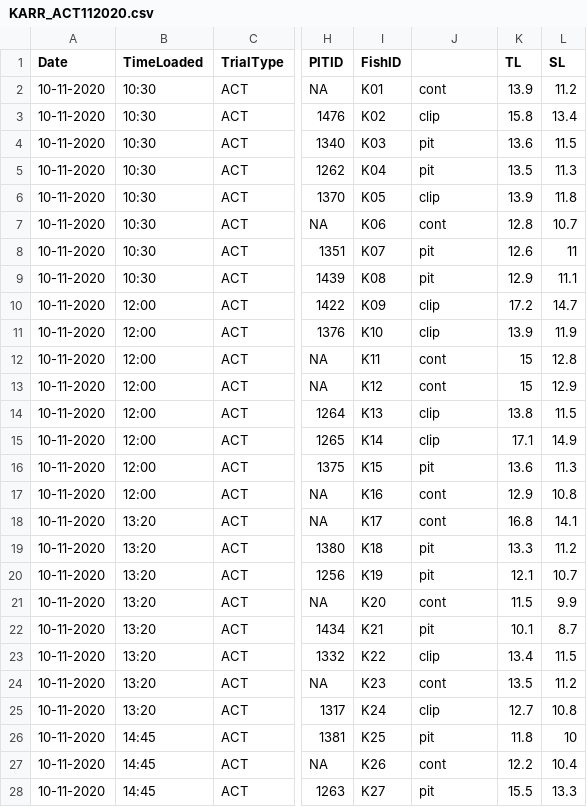
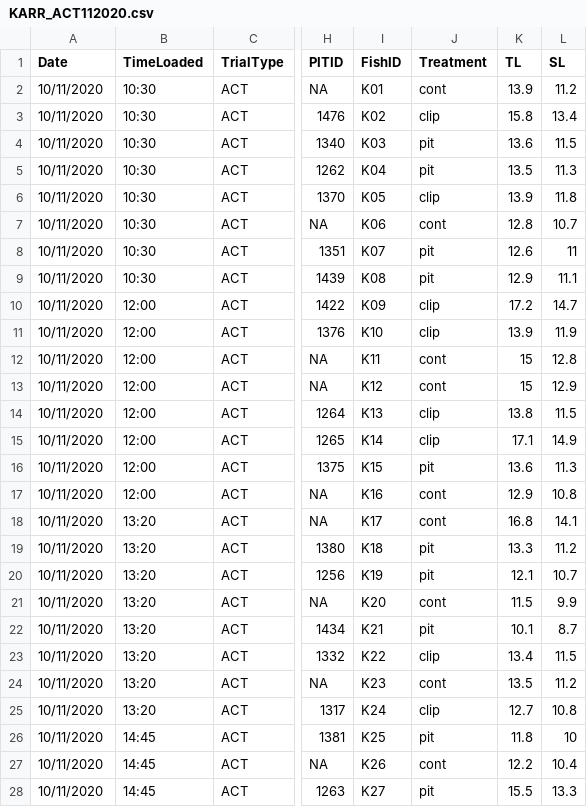
Before and after one commit to NPMoran/trophic-personalities_2020, a CSV file: 5_Karrebaek_PreliminaryAnalysis/KARR_ACT112020.csv, drawn as a sheet; only a part is shown, gaps mark what is left out; the diff covers the shown part only; the diff names each change by its address in the sheet, - before the commit and + after, or states it on an @@ line.

```diff
--- a/5_Karrebaek_PreliminaryAnalysis/KARR_ACT112020.csv
+++ b/5_Karrebaek_PreliminaryAnalysis/KARR_ACT112020.csv
-J1: (empty)
+J1: Treatment
-A2:A28 (Date): 10-11-2020
+A2:A28 (Date): 10/11/2020
```
Also changed, not shown: 69 edited cells elsewhere in this file, 2 other files.
